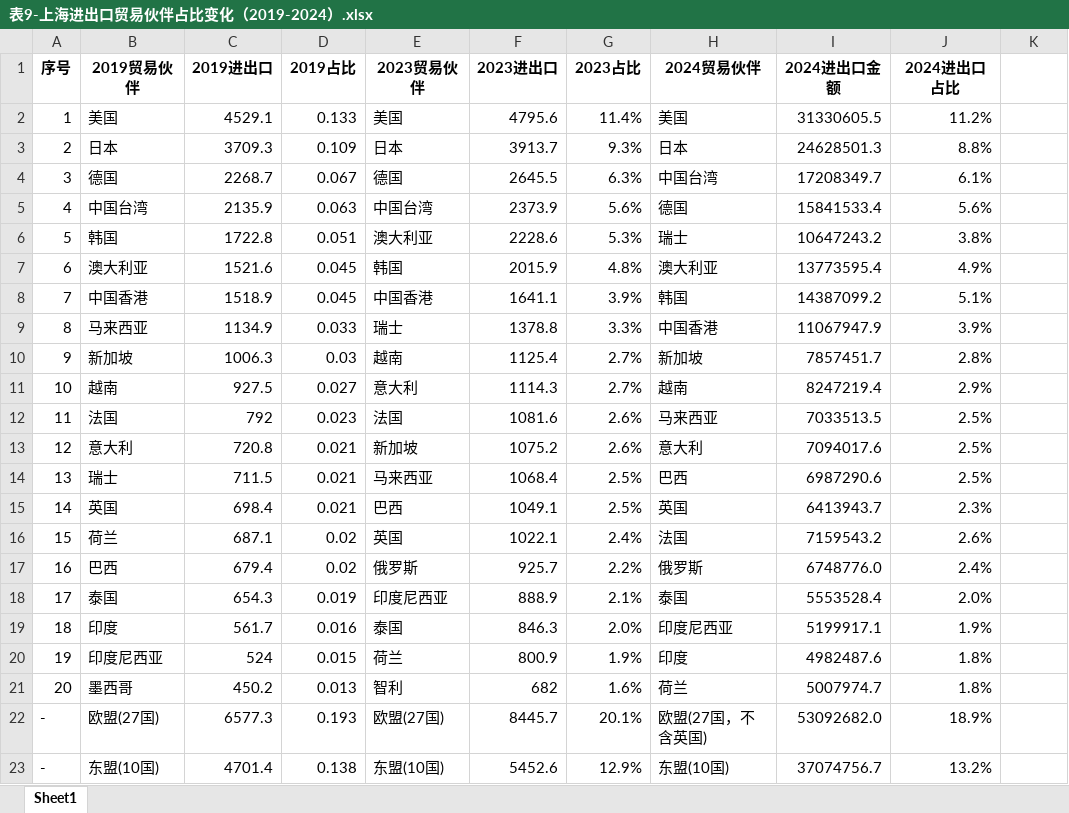
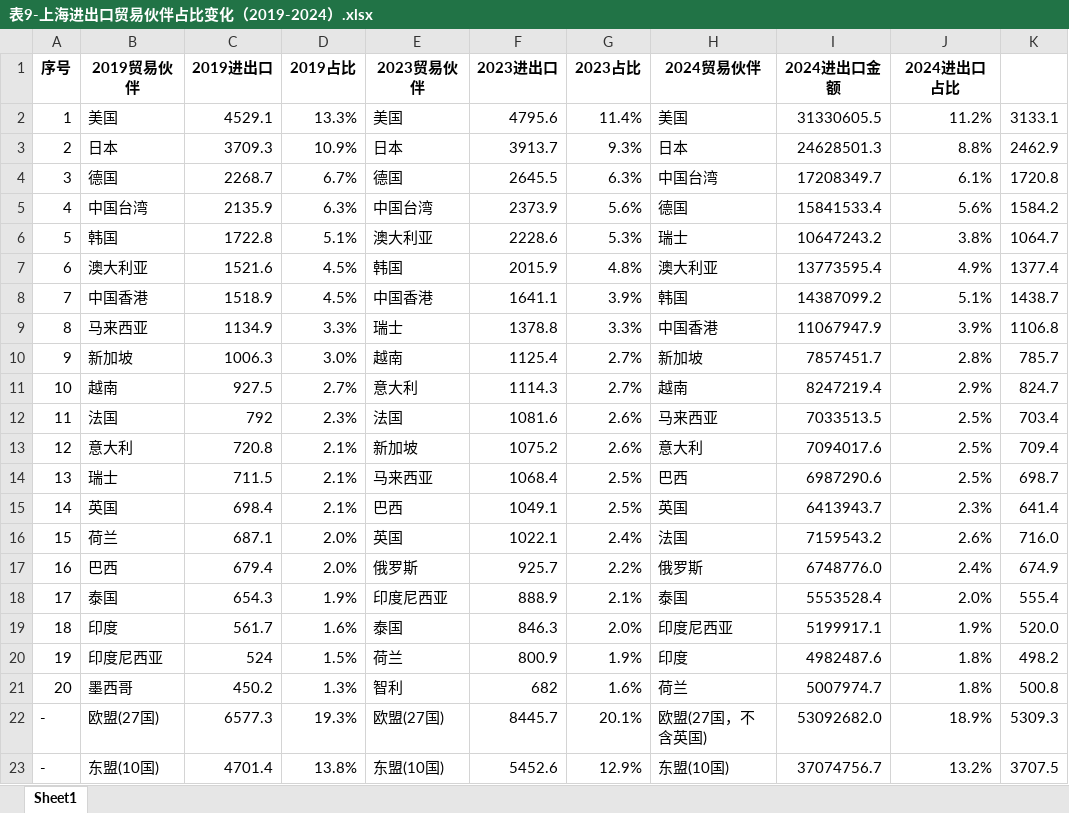
Before and after one commit to yangyallon/SassShanghaiCustomsData, an Excel workbook: result/8月/表9-上海进出口贸易伙伴占比变化（2019-2024）.xlsx, sheet Sheet1, drawn as a sheet; values as stored, in another font and other column widths than the file's, no borders; the diff names each change by its address in the sheet, - before the commit and + after, or states it on an @@ line.

```diff
--- a/result/8月/表9-上海进出口贸易伙伴占比变化（2019-2024）.xlsx (sheet Sheet1)
+++ b/result/8月/表9-上海进出口贸易伙伴占比变化（2019-2024）.xlsx (sheet Sheet1)
-D2 (2019占比): 0.133
+D2 (2019占比): 13.3%
-K2: (empty)
+K2: 3133.1
-D3 (2019占比): 0.109
+D3 (2019占比): 10.9%
-K3: (empty)
+K3: 2462.9
-D4 (2019占比): 0.067
+D4 (2019占比): 6.7%
-K4: (empty)
+K4: 1720.8
-D5 (2019占比): 0.063
+D5 (2019占比): 6.3%
-K5: (empty)
+K5: 1584.2
-D6 (2019占比): 0.051
+D6 (2019占比): 5.1%
-K6: (empty)
+K6: 1064.7
-D7:D8 (2019占比): 0.045
+D7:D8 (2019占比): 4.5%
-K7: (empty)
+K7: 1377.4
-K8: (empty)
+K8: 1438.7
-D9 (2019占比): 0.033
+D9 (2019占比): 3.3%
-K9: (empty)
+K9: 1106.8
-D10 (2019占比): 0.03
+D10 (2019占比): 3.0%
-K10: (empty)
+K10: 785.7
-D11 (2019占比): 0.027
+D11 (2019占比): 2.7%
-K11: (empty)
+K11: 824.7
-D12 (2019占比): 0.023
+D12 (2019占比): 2.3%
-K12: (empty)
+K12: 703.4
-D13:D15 (2019占比): 0.021
+D13:D15 (2019占比): 2.1%
-K13: (empty)
+K13: 709.4
-K14: (empty)
+K14: 698.7
-K15: (empty)
+K15: 641.4
-D16:D17 (2019占比): 0.02
+D16:D17 (2019占比): 2.0%
-K16: (empty)
+K16: 716.0
-K17: (empty)
+K17: 674.9
-D18 (2019占比): 0.019
+D18 (2019占比): 1.9%
-K18: (empty)
+K18: 555.4
-D19 (2019占比): 0.016
+D19 (2019占比): 1.6%
-K19: (empty)
+K19: 520.0
-D20 (2019占比): 0.015
+D20 (2019占比): 1.5%
-K20: (empty)
+K20: 498.2
-D21 (2019占比): 0.013
+D21 (2019占比): 1.3%
-K21: (empty)
+K21: 500.8
-D22 (2019占比): 0.193
+D22 (2019占比): 19.3%
-K22: (empty)
+K22: 5309.3
-D23 (2019占比): 0.138
+D23 (2019占比): 13.8%
-K23: (empty)
+K23: 3707.5
```
Also changed, not shown: result/8月/表10-上海出口和进口贸易伙伴占比变化（2019-2024）.xlsx, 2 other files.
